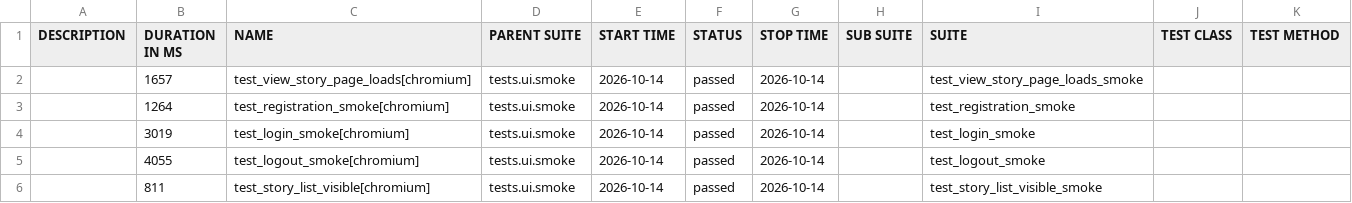
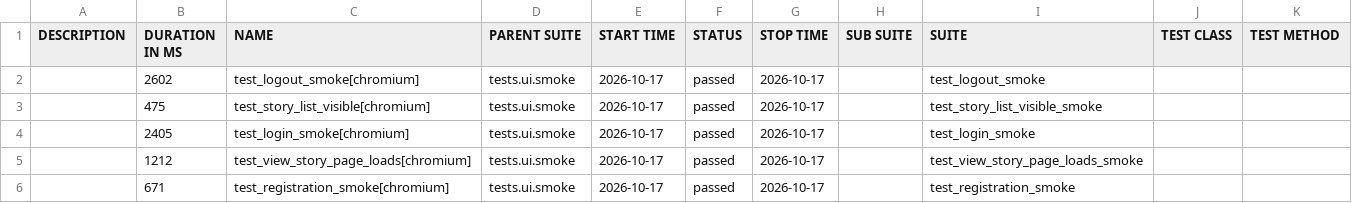
Before and after one commit to yuliyatestlab/tests-python-playwright-travelstories, a CSV file: data/suites.csv, drawn as a sheet.

```diff
--- a/data/suites.csv
+++ b/data/suites.csv
@@ -1,6 +1,6 @@
 "DESCRIPTION","DURATION IN MS","NAME","PARENT SUITE","START TIME","STATUS","STOP TIME","SUB SUITE","SUITE","TEST CLASS","TEST METHOD"
-"","1657","test_view_story_page_loads[chromium]","tests.ui.smoke","2026-10-14","passed","2026-10-14","","test_view_story_page_loads_smoke","",""
-"","1264","test_registration_smoke[chromium]","tests.ui.smoke","2026-10-14","passed","2026-10-14","","test_registration_smoke","",""
-"","3019","test_login_smoke[chromium]","tests.ui.smoke","2026-10-14","passed","2026-10-14","","test_login_smoke","",""
-"","4055","test_logout_smoke[chromium]","tests.ui.smoke","2026-10-14","passed","2026-10-14","","test_logout_smoke","",""
-"","811","test_story_list_visible[chromium]","tests.ui.smoke","2026-10-14","passed","2026-10-14","","test_story_list_visible_smoke","",""
+"","2602","test_logout_smoke[chromium]","tests.ui.smoke","2026-10-17","passed","2026-10-17","","test_logout_smoke","",""
+"","475","test_story_list_visible[chromium]","tests.ui.smoke","2026-10-17","passed","2026-10-17","","test_story_list_visible_smoke","",""
+"","2405","test_login_smoke[chromium]","tests.ui.smoke","2026-10-17","passed","2026-10-17","","test_login_smoke","",""
+"","1212","test_view_story_page_loads[chromium]","tests.ui.smoke","2026-10-17","passed","2026-10-17","","test_view_story_page_loads_smoke","",""
+"","671","test_registration_smoke[chromium]","tests.ui.smoke","2026-10-17","passed","2026-10-17","","test_registration_smoke","",""
```
Also changed, not shown: 34 other files.
